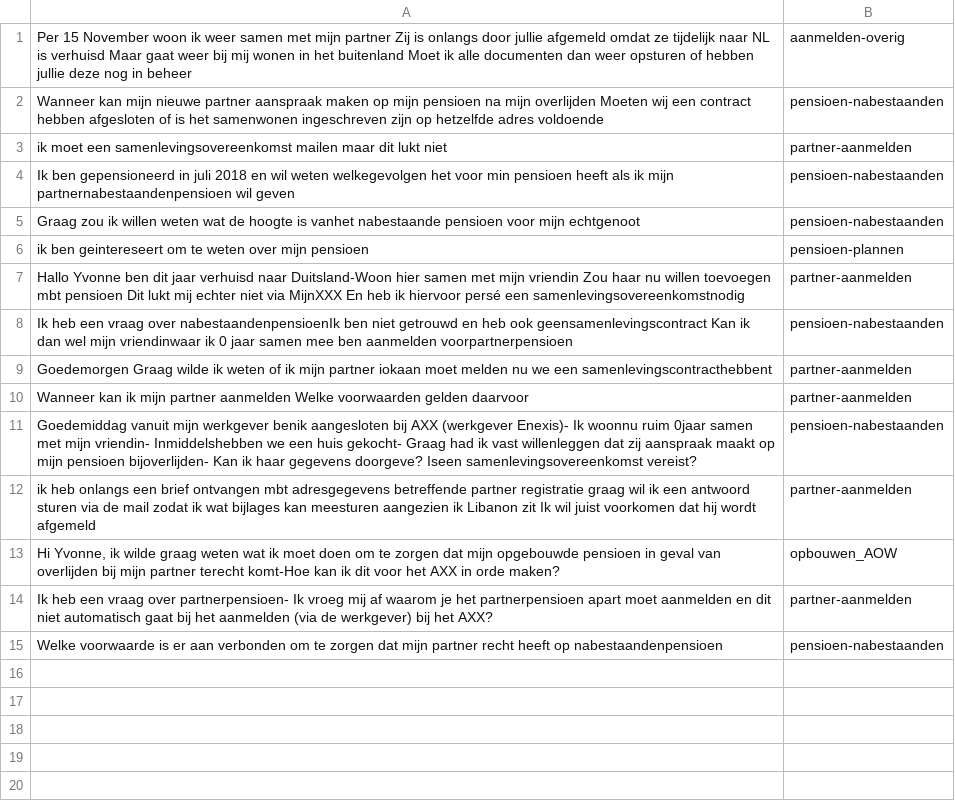
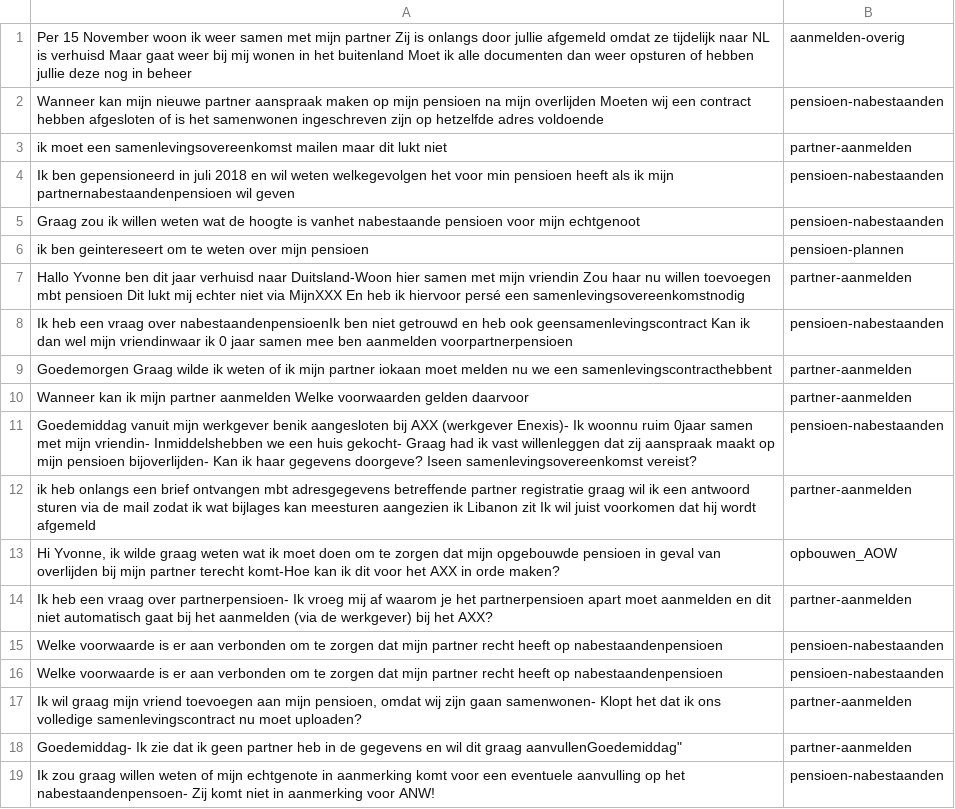
Before and after one commit to irpk/conversation-starter, a CSV file: training/intents.csv, drawn as a sheet; the diff names each change by its address in the sheet, - before the commit and + after, or states it on an @@ line.

Commit message:
Update intents.csv

```diff
--- a/training/intents.csv
+++ b/training/intents.csv
+row 16: Welke voorwaarde is er aan verbonden om te zorgen dat mijn partner recht heeft op nabestaandenpensioen | pensioen-nabestaanden
+row 17: Ik wil graag mijn vriend toevoegen aan mijn pensioen, omdat wij zijn gaan samenwonen- Klopt het dat ik ons volledige samenlevingscontract nu moet uploaden? | partner-aanmelden
+row 18: Goedemiddag- Ik zie dat ik geen partner heb in de gegevens en wil dit graag aanvullenGoedemiddag" | partner-aanmelden
+row 19: Ik zou graag willen weten of mijn echtgenote in aanmerking komt voor een eventuele aanvulling op het nabestaandenpensoen- Zij komt niet in aanmerking voor ANW! | pensioen-nabestaanden
```
